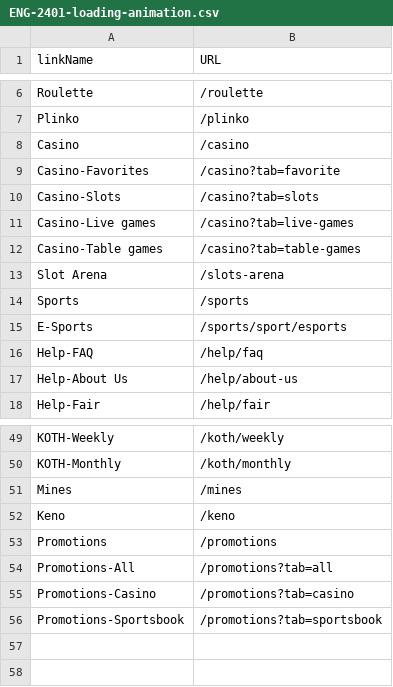
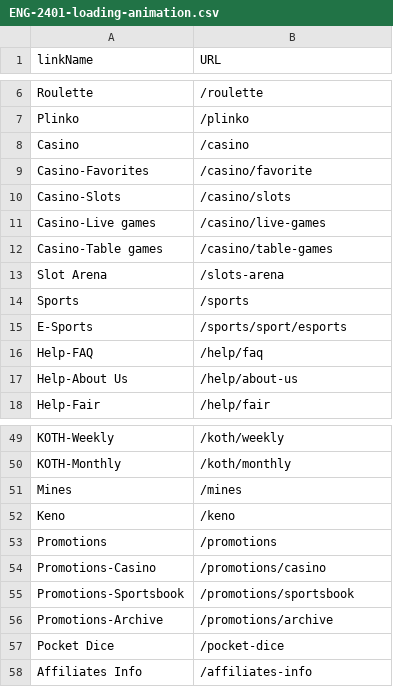
Before and after one commit to MikheilSoziashvili/typescript-playwright, a CSV file: datasets/ENG-2401-loading-animation.csv, drawn as a sheet; only a part is shown, gaps mark what is left out.

```diff
--- a/datasets/ENG-2401-loading-animation.csv
+++ b/datasets/ENG-2401-loading-animation.csv
@@ -8,6 +8,6 @@ Plinko,/plinko
 Casino,/casino
-Casino-Favorites,/casino?tab=favorite
-Casino-Slots,/casino?tab=slots
-Casino-Live games,/casino?tab=live-games
-Casino-Table games,/casino?tab=table-games
+Casino-Favorites,/casino/favorite
+Casino-Slots,/casino/slots
+Casino-Live games,/casino/live-games
+Casino-Table games,/casino/table-games
 Slot Arena,/slots-arena
@@ -53,4 +53,6 @@ Keno,/keno
 Promotions,/promotions
-Promotions-All,/promotions?tab=all
-Promotions-Casino,/promotions?tab=casino
-Promotions-Sportsbook,/promotions?tab=sportsbook
+Promotions-Casino,/promotions/casino
+Promotions-Sportsbook,/promotions/sportsbook
+Promotions-Archive,/promotions/archive
+Pocket Dice,/pocket-dice
+Affiliates Info,/affiliates-info
```
Also changed, not shown: 13 other files.
